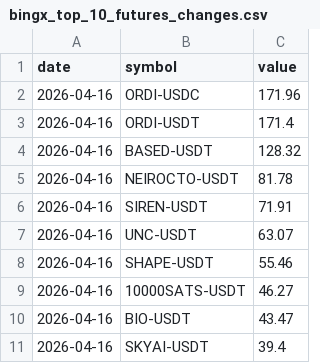
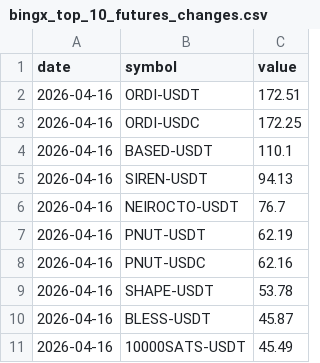
Before and after one commit to Ledrec/Bot, a CSV file: bingx_top_10_futures_changes.csv, drawn as a sheet.

```diff
--- a/bingx_top_10_futures_changes.csv
+++ b/bingx_top_10_futures_changes.csv
@@ -1,11 +1,11 @@
 date,symbol,value
-2026-04-16,ORDI-USDC,171.96
-2026-04-16,ORDI-USDT,171.4
-2026-04-16,BASED-USDT,128.32
-2026-04-16,NEIROCTO-USDT,81.78
-2026-04-16,SIREN-USDT,71.91
-2026-04-16,UNC-USDT,63.07
-2026-04-16,SHAPE-USDT,55.46
-2026-04-16,10000SATS-USDT,46.27
-2026-04-16,BIO-USDT,43.47
-2026-04-16,SKYAI-USDT,39.4
+2026-04-16,ORDI-USDT,172.51
+2026-04-16,ORDI-USDC,172.25
+2026-04-16,BASED-USDT,110.1
+2026-04-16,SIREN-USDT,94.13
+2026-04-16,NEIROCTO-USDT,76.7
+2026-04-16,PNUT-USDT,62.19
+2026-04-16,PNUT-USDC,62.16
+2026-04-16,SHAPE-USDT,53.78
+2026-04-16,BLESS-USDT,45.87
+2026-04-16,10000SATS-USDT,45.49
```
